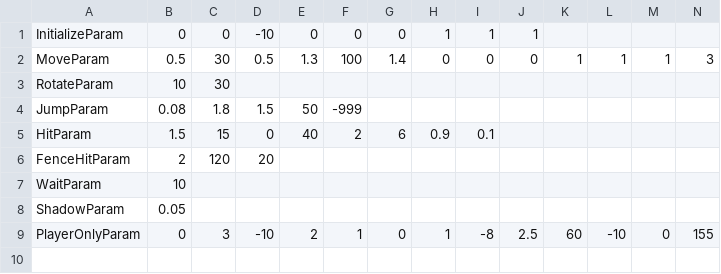
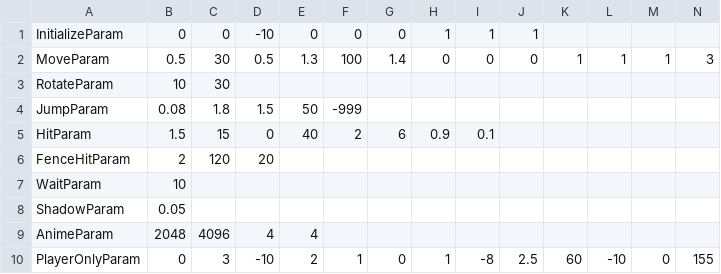
Before and after one commit to w4145n784q0/SpinLamb, a CSV file: Assets/CSVdata/CharacterData/PlayerData1.csv, drawn as a sheet; only a part is shown; rows hold the shown columns only; the diff names each change by its address in the sheet, - before the commit and + after, or states it on an @@ line.

```diff
--- a/Assets/CSVdata/CharacterData/PlayerData1.csv
+++ b/Assets/CSVdata/CharacterData/PlayerData1.csv
+row 9: AnimeParam | 2048 | 4096 | 4 | 4
```
Also changed, not shown: Assets/CSVdata/CharacterData/EnemyData.csv, Assets/CSVdata/CharacterData/PlayerData2.csv, 4 other files.
